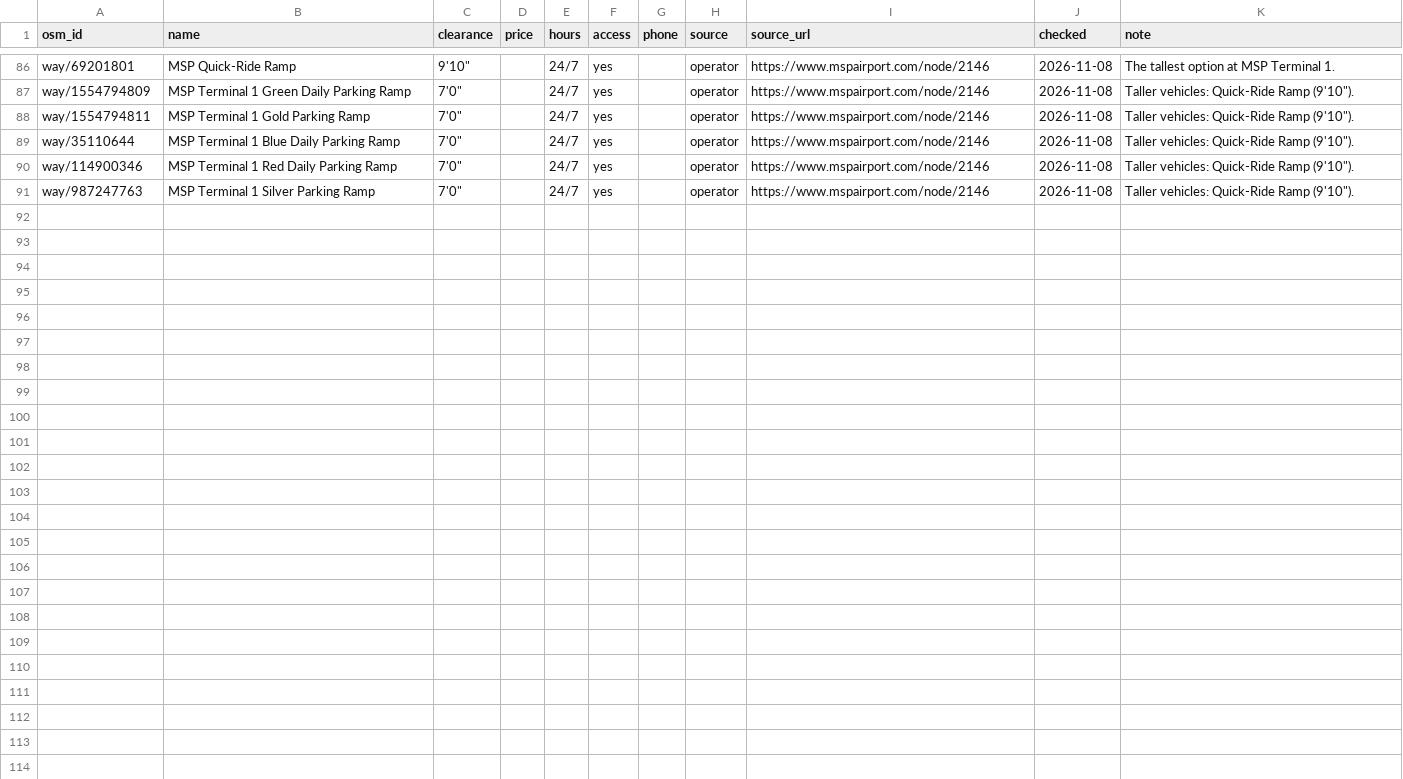
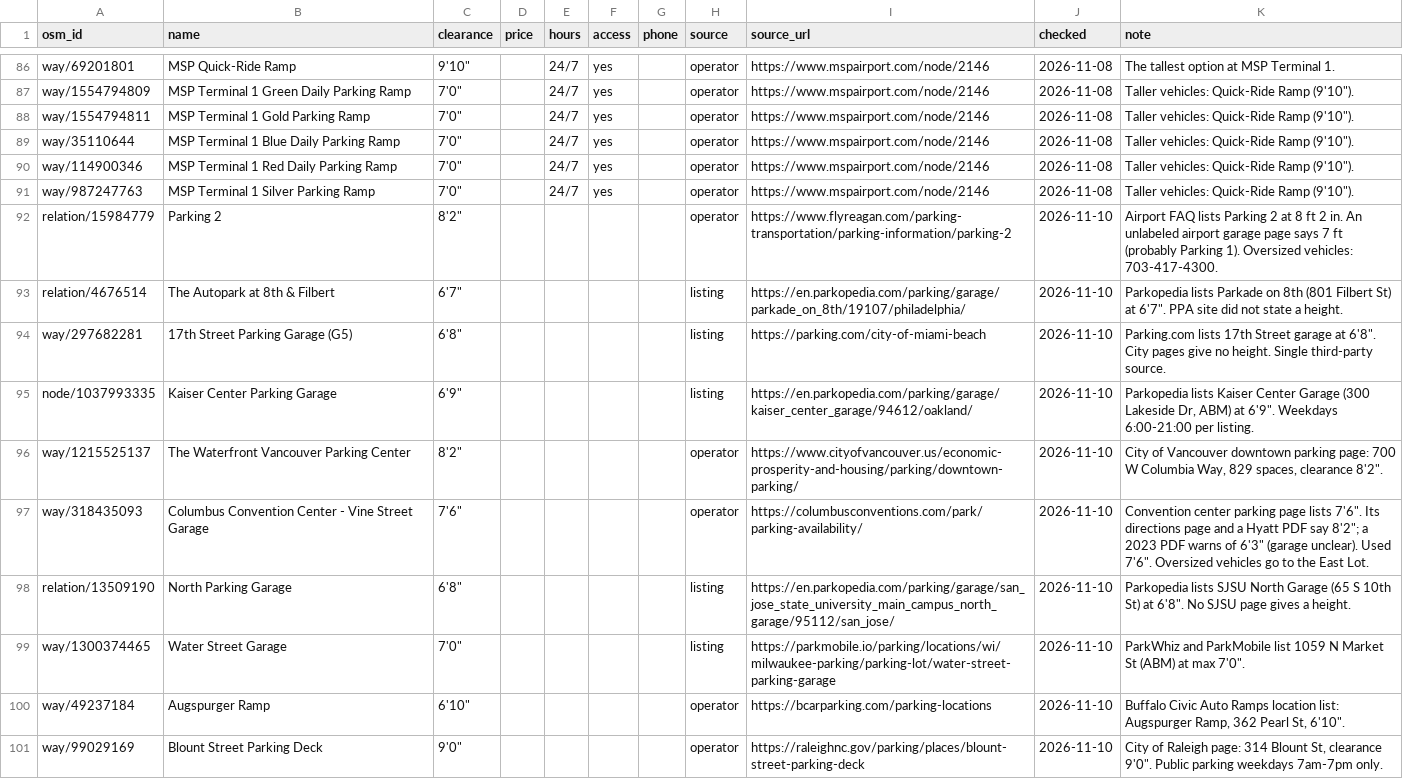
Before and after one commit to jdcraig7/Oversized-Parking-App-Build, a CSV file: research/garages.csv, drawn as a sheet; only a part is shown, gaps mark what is left out; the diff names each change by its address in the sheet, - before the commit and + after, or states it on an @@ line.

```diff
--- a/research/garages.csv
+++ b/research/garages.csv
+row 92: relation/15984779 | Parking 2 | 8'2" |  |  |  |  | operator | https://www.flyreagan.com/parking-transportation/parking-information/parking-2 | 2026-11-10 | Airport FAQ lists Parking 2 at 8 ft 2 in. An unlabeled airport garage page says 7 ft (probably Parking 1). Oversized vehicles: 703-417-4300.
+row 93: relation/4676514 | The Autopark at 8th & Filbert | 6'7" |  |  |  |  | listing | https://en.parkopedia.com/parking/garage/parkade_on_8th/19107/philadelphia/ | 2026-11-10 | Parkopedia lists Parkade on 8th (801 Filbert St) at 6'7". PPA site did not state a height.
+row 94: way/297682281 | 17th Street Parking Garage (G5) | 6'8" |  |  |  |  | listing | https://parking.com/city-of-miami-beach | 2026-11-10 | Parking.com lists 17th Street garage at 6'8". City pages give no height. Single third-party source.
+row 95: node/1037993335 | Kaiser Center Parking Garage | 6'9" |  |  |  |  | listing | https://en.parkopedia.com/parking/garage/kaiser_center_garage/94612/oakland/ | 2026-11-10 | Parkopedia lists Kaiser Center Garage (300 Lakeside Dr, ABM) at 6'9". Weekdays 6:00-21:00 per listing.
+row 96: way/1215525137 | The Waterfront Vancouver Parking Center | 8'2" |  |  |  |  | operator | https://www.cityofvancouver.us/economic-prosperity-and-housing/parking/downtown-parking/ | 2026-11-10 | City of Vancouver downtown parking page: 700 W Columbia Way, 829 spaces, clearance 8'2".
+row 97: way/318435093 | Columbus Convention Center - Vine Street Garage | 7'6" |  |  |  |  | operator | https://columbusconventions.com/park/parking-availability/ | 2026-11-10 | Convention center parking page lists 7'6". Its directions page and a Hyatt PDF say 8'2"; a 2023 PDF warns of 6'3" (garage unclear). Used 7'6". Oversized vehicles go to the East Lot.
+row 98: relation/13509190 | North Parking Garage | 6'8" |  |  |  |  | listing | https://en.parkopedia.com/parking/garage/san_jose_state_university_main_campus_north_garage/95112/san_jose/ | 2026-11-10 | Parkopedia lists SJSU North Garage (65 S 10th St) at 6'8". No SJSU page gives a height.
+row 99: way/1300374465 | Water Street Garage | 7'0" |  |  |  |  | listing | https://parkmobile.io/parking/locations/wi/milwaukee-parking/parking-lot/water-street-parking-garage | 2026-11-10 | ParkWhiz and ParkMobile list 1059 N Market St (ABM) at max 7'0".
+row 100: way/49237184 | Augspurger Ramp | 6'10" |  |  |  |  | operator | https://bcarparking.com/parking-locations | 2026-11-10 | Buffalo Civic Auto Ramps location list: Augspurger Ramp, 362 Pearl St, 6'10".
+row 101: way/99029169 | Blount Street Parking Deck | 9'0" |  |  |  |  | operator | https://raleighnc.gov/parking/places/blount-street-parking-deck | 2026-11-10 | City of Raleigh page: 314 Blount St, clearance 9'0". Public parking weekdays 7am-7pm only.
```
Also changed, not shown: 2 other files.
